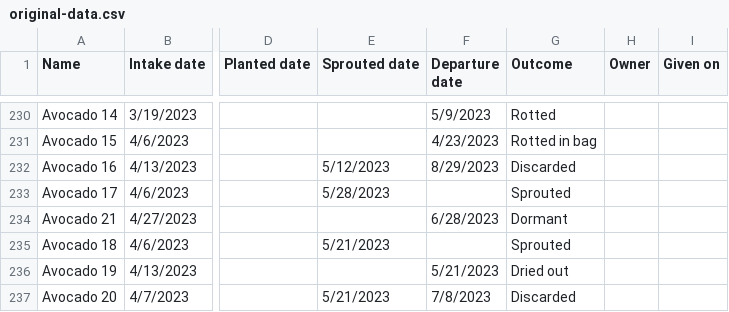
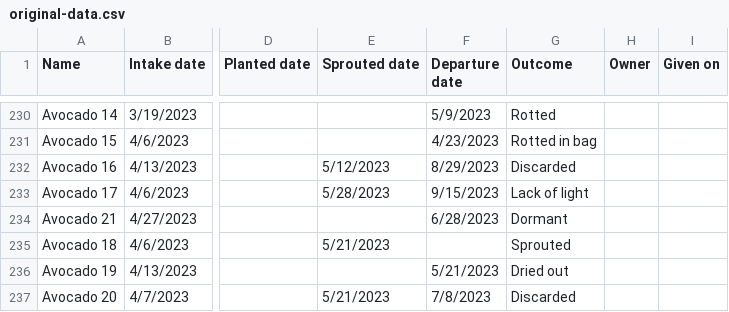
Before and after one commit to jpiccirillo/gantt-plant-timeline, a CSV file: original-data.csv, drawn as a sheet; only a part is shown, gaps mark what is left out; the diff covers the shown part only; the diff names each change by its address in the sheet, - before the commit and + after, or states it on an @@ line.

```diff
--- a/original-data.csv
+++ b/original-data.csv
-F233 (Departure date): (empty)
+F233 (Departure date): 9/15/2023
-G233 (Outcome): Sprouted
+G233 (Outcome): Lack of light
```
Also changed, not shown: 5 added rows and 27 edited cells elsewhere in this file, original-dormancy-data.csv, original-height-data.csv.
